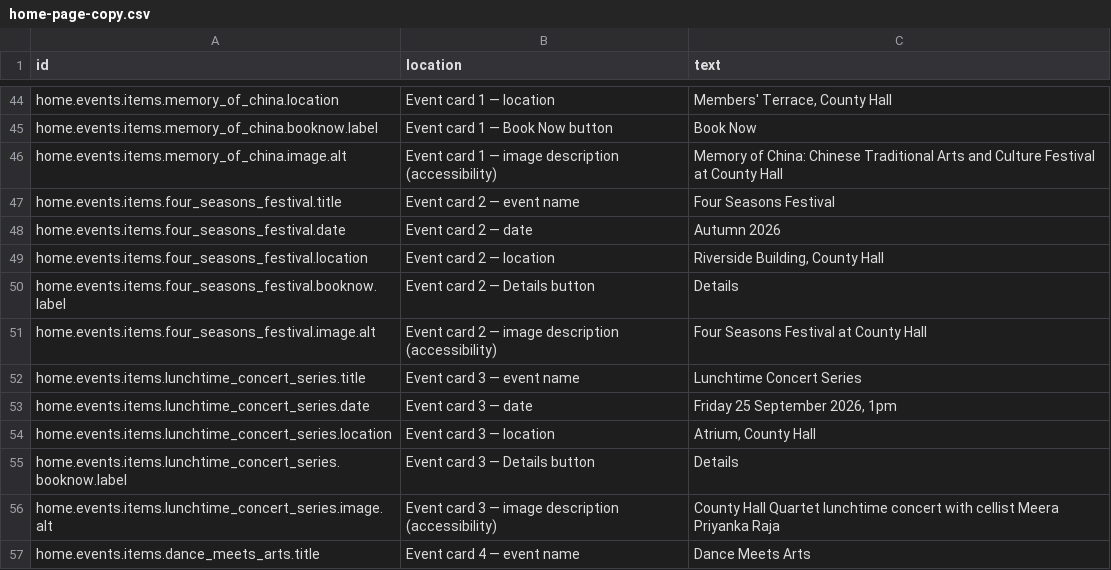
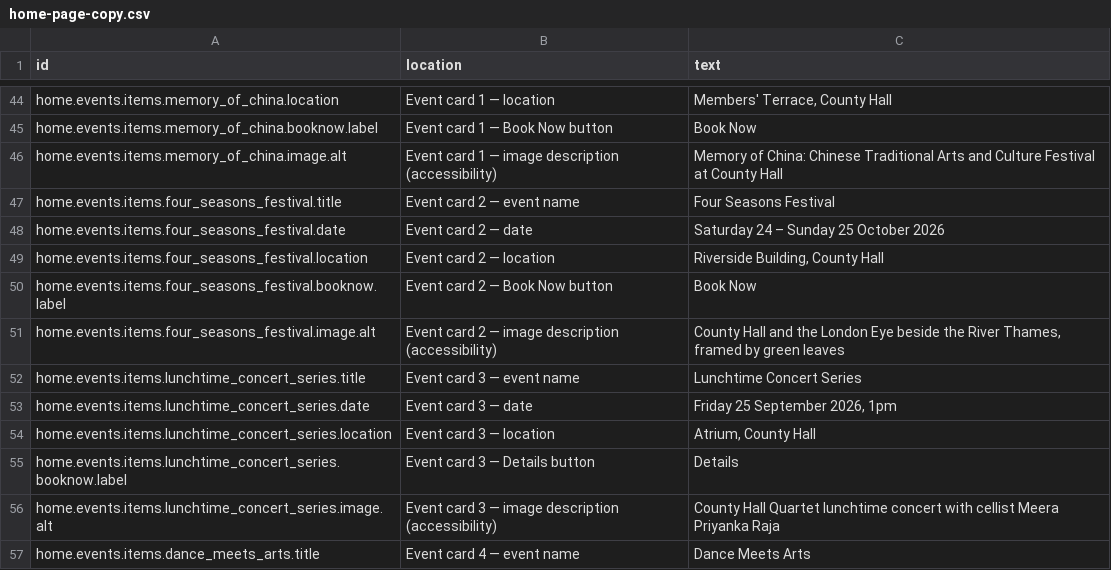
Before and after one commit to uuzhang69-droid/chd-pas-website, a CSV file: content/home-page-copy.csv, drawn as a sheet; only a part is shown, gaps mark what is left out.

```diff
--- a/content/home-page-copy.csv
+++ b/content/home-page-copy.csv
@@ -47,6 +47,6 @@ home.events.items.memory_of_china.image.alt,"Event card 1 — image description
 home.events.items.four_seasons_festival.title,"Event card 2 — event name","Four Seasons Festival"
-home.events.items.four_seasons_festival.date,"Event card 2 — date","Autumn 2026"
+home.events.items.four_seasons_festival.date,"Event card 2 — date","Saturday 24 – Sunday 25 October 2026"
 home.events.items.four_seasons_festival.location,"Event card 2 — location","Riverside Building, County Hall"
-home.events.items.four_seasons_festival.booknow.label,"Event card 2 — Details button","Details"
-home.events.items.four_seasons_festival.image.alt,"Event card 2 — image description (accessibility)","Four Seasons Festival at County Hall"
+home.events.items.four_seasons_festival.booknow.label,"Event card 2 — Book Now button","Book Now"
+home.events.items.four_seasons_festival.image.alt,"Event card 2 — image description (accessibility)","County Hall and the London Eye beside the River Thames, framed by green leaves"
 home.events.items.lunchtime_concert_series.title,"Event card 3 — event name","Lunchtime Concert Series"
```
Also changed, not shown: content/website-copy.csv, 18 other files.
